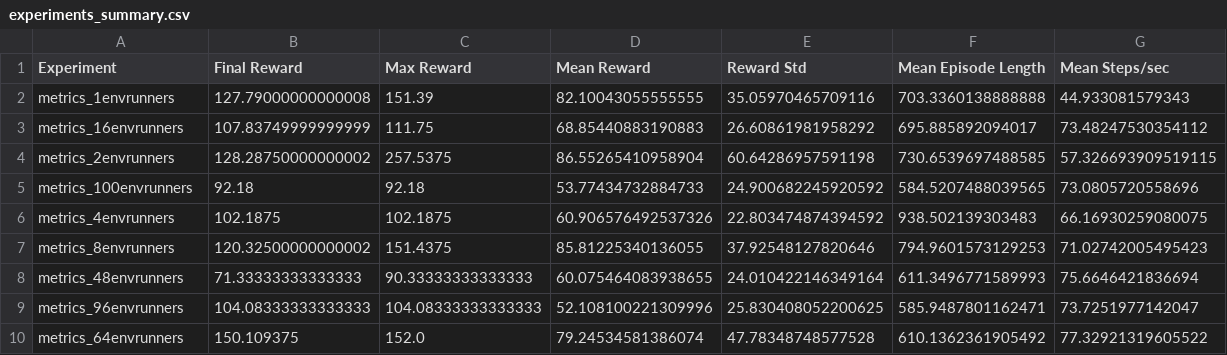
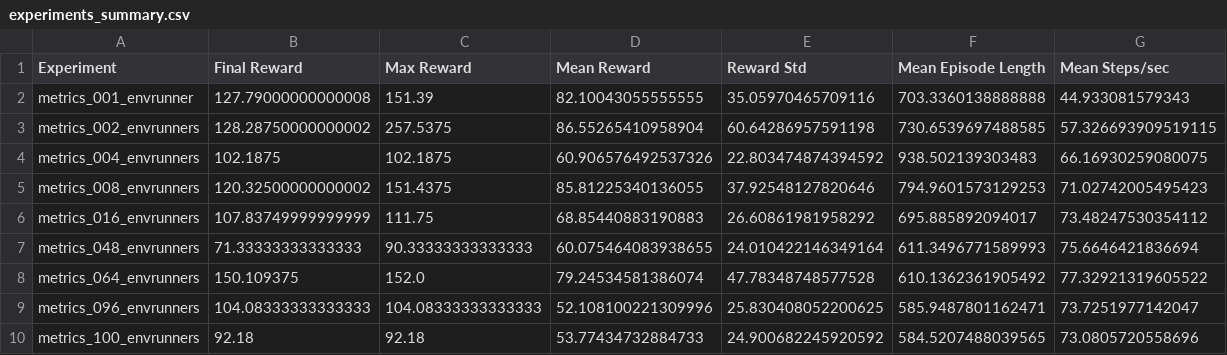
Before and after one commit to viniciuslazzari/pacman-rl, a CSV file: comparison_results/1host/experiments_summary.csv, drawn as a sheet.

Commit message:
Add first comparison for 1 host experiments

```diff
--- a/comparison_results/1host/experiments_summary.csv
+++ b/comparison_results/1host/experiments_summary.csv
@@ -1,10 +1,10 @@
 Experiment,Final Reward,Max Reward,Mean Reward,Reward Std,Mean Episode Length,Mean Steps/sec
-metrics_1envrunners,127.79000000000008,151.39,82.10043055555555,35.05970465709116,703.3360138888888,44.933081579343
-metrics_16envrunners,107.83749999999999,111.75,68.85440883190883,26.60861981958292,695.885892094017,73.48247530354112
-metrics_2envrunners,128.28750000000002,257.5375,86.55265410958904,60.64286957591198,730.6539697488585,57.326693909519115
-metrics_100envrunners,92.18,92.18,53.77434732884733,24.900682245920592,584.5207488039565,73.0805720558696
-metrics_4envrunners,102.1875,102.1875,60.906576492537326,22.803474874394592,938.502139303483,66.16930259080075
-metrics_8envrunners,120.32500000000002,151.4375,85.81225340136055,37.92548127820646,794.9601573129253,71.02742005495423
-metrics_48envrunners,71.33333333333333,90.33333333333333,60.075464083938655,24.010422146349164,611.3496771589993,75.6646421836694
-metrics_96envrunners,104.08333333333333,104.08333333333333,52.108100221309996,25.830408052200625,585.9487801162471,73.7251977142047
-metrics_64envrunners,150.109375,152.0,79.24534581386074,47.78348748577528,610.1362361905492,77.32921319605522
+metrics_001_envrunner,127.79000000000008,151.39,82.10043055555555,35.05970465709116,703.3360138888888,44.933081579343
+metrics_002_envrunners,128.28750000000002,257.5375,86.55265410958904,60.64286957591198,730.6539697488585,57.326693909519115
+metrics_004_envrunners,102.1875,102.1875,60.906576492537326,22.803474874394592,938.502139303483,66.16930259080075
+metrics_008_envrunners,120.32500000000002,151.4375,85.81225340136055,37.92548127820646,794.9601573129253,71.02742005495423
+metrics_016_envrunners,107.83749999999999,111.75,68.85440883190883,26.60861981958292,695.885892094017,73.48247530354112
+metrics_048_envrunners,71.33333333333333,90.33333333333333,60.075464083938655,24.010422146349164,611.3496771589993,75.6646421836694
+metrics_064_envrunners,150.109375,152.0,79.24534581386074,47.78348748577528,610.1362361905492,77.32921319605522
+metrics_096_envrunners,104.08333333333333,104.08333333333333,52.108100221309996,25.830408052200625,585.9487801162471,73.7251977142047
+metrics_100_envrunners,92.18,92.18,53.77434732884733,24.900682245920592,584.5207488039565,73.0805720558696
```
Also changed, not shown: 18 other files.
